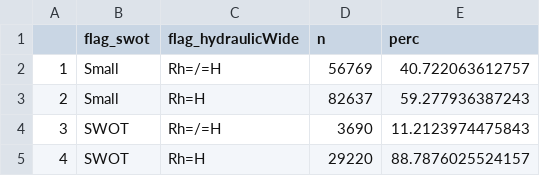
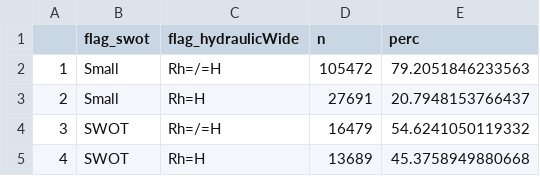
Before and after one commit to craigbrinkerhoff/RSK600, a CSV file: cache/k600_theory/Rh_H_percents.csv, drawn as a sheet.

```diff
--- a/cache/k600_theory/Rh_H_percents.csv
+++ b/cache/k600_theory/Rh_H_percents.csv
@@ -1,5 +1,5 @@
 "","flag_swot","flag_hydraulicWide","n","perc"
-"1","Small","Rh=/=H",56769,40.722063612757
-"2","Small","Rh=H",82637,59.277936387243
-"3","SWOT","Rh=/=H",3690,11.2123974475843
-"4","SWOT","Rh=H",29220,88.7876025524157
+"1","Small","Rh=/=H",105472,79.2051846233563
+"2","Small","Rh=H",27691,20.7948153766437
+"3","SWOT","Rh=/=H",16479,54.6241050119332
+"4","SWOT","Rh=H",13689,45.3758949880668
```
Also changed, not shown: cache/k600_theory/hydraulicWide_models.csv, 16 other files.
